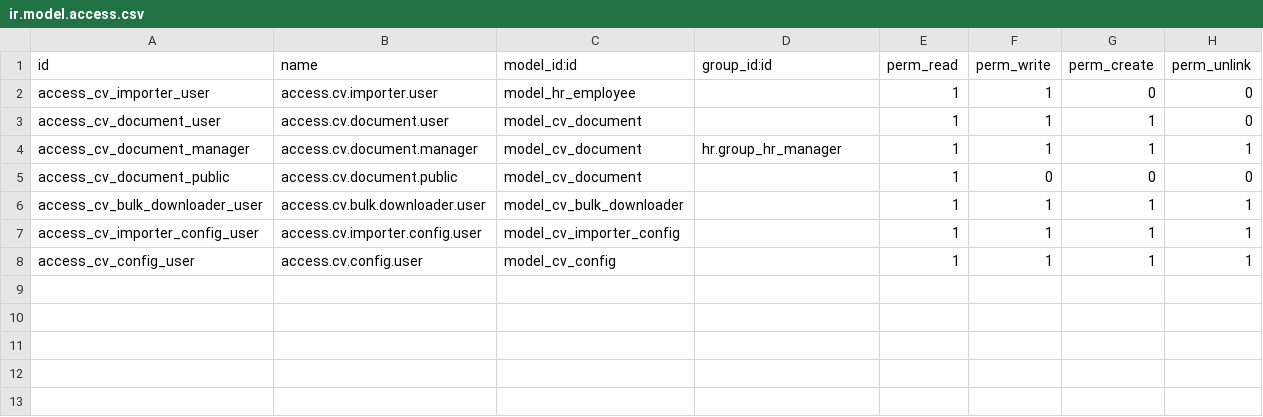
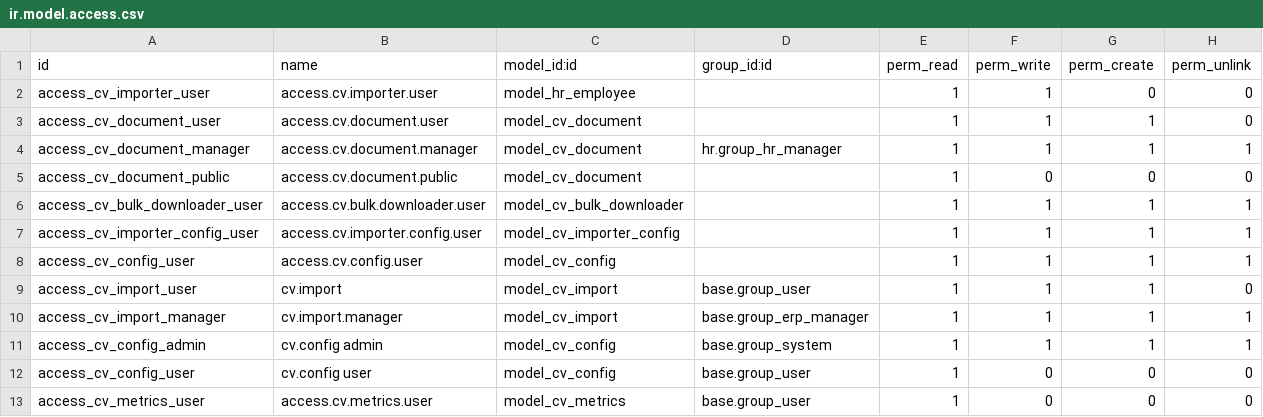
Before and after one commit to Carlital/Proyecto_Aplicaciones, a CSV file: Código Fuente/cv_importer/security/ir.model.access.csv, drawn as a sheet.

```diff
--- a/Código Fuente/cv_importer/security/ir.model.access.csv
+++ b/Código Fuente/cv_importer/security/ir.model.access.csv
@@ -8 +8,6 @@ access_cv_importer_config_user,access.cv.importer.config.user,model_cv_importer_
 access_cv_config_user,access.cv.config.user,model_cv_config,,1,1,1,1
+access_cv_import_user,cv.import,model_cv_import,base.group_user,1,1,1,0
+access_cv_import_manager,cv.import.manager,model_cv_import,base.group_erp_manager,1,1,1,1
+access_cv_config_admin,cv.config admin,model_cv_config,base.group_system,1,1,1,1
+access_cv_config_user,cv.config user,model_cv_config,base.group_user,1,0,0,0
+access_cv_metrics_user,access.cv.metrics.user,model_cv_metrics,base.group_user,1,0,0,0
```
Also changed, not shown: 36 other files.
